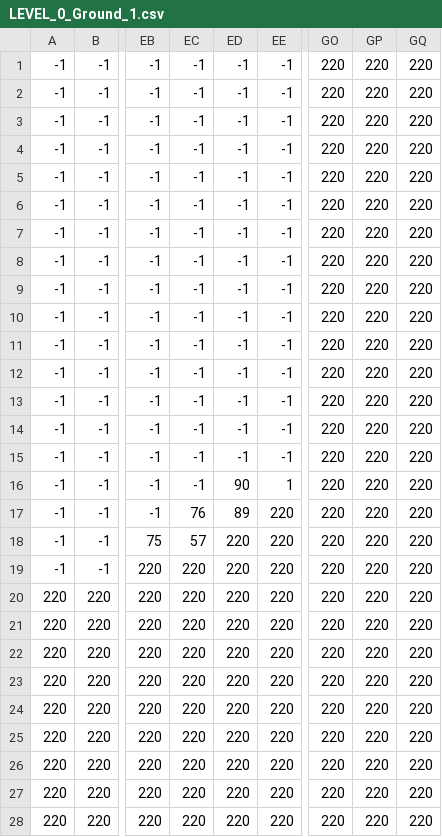
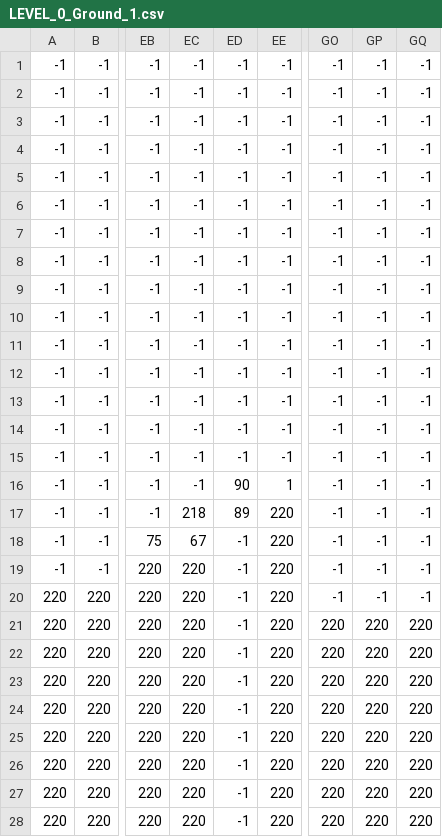
Before and after one commit to Dubnium32x/Presto-Framework, a CSV file: resources/data/levels/LEVEL_0/LEVEL_0_Ground_1.csv, drawn as a sheet; only a part is shown, gaps mark what is left out; the diff covers the shown part only; the diff names each change by its address in the sheet, - before the commit and + after, or states it on an @@ line.

```diff
--- a/resources/data/levels/LEVEL_0/LEVEL_0_Ground_1.csv
+++ b/resources/data/levels/LEVEL_0/LEVEL_0_Ground_1.csv
-GO1:GO20: 220
+GO1:GO20: -1
-GP1:GP20: 220
+GP1:GP20: -1
-GQ1:GQ20: 220
+GQ1:GQ20: -1
-EC17: 76
+EC17: 218
-EC18: 57
+EC18: 67
-ED18:ED28: 220
+ED18:ED28: -1
```
Also changed, not shown: 2 edited cells elsewhere in this file, 19 other files.
